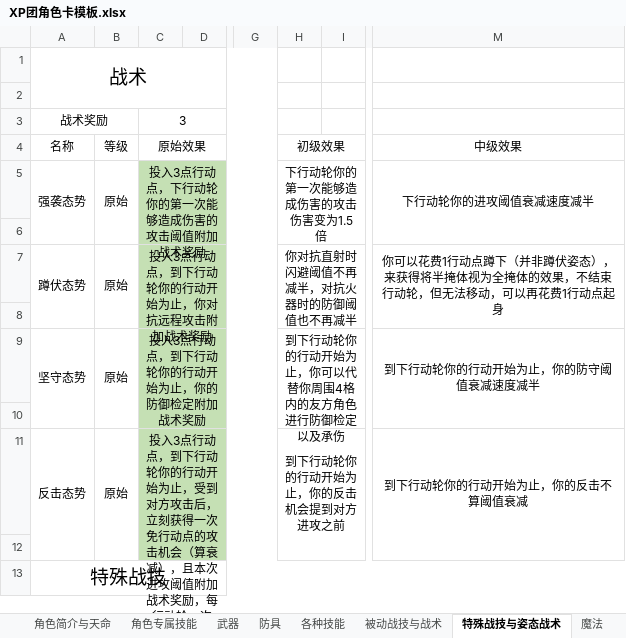
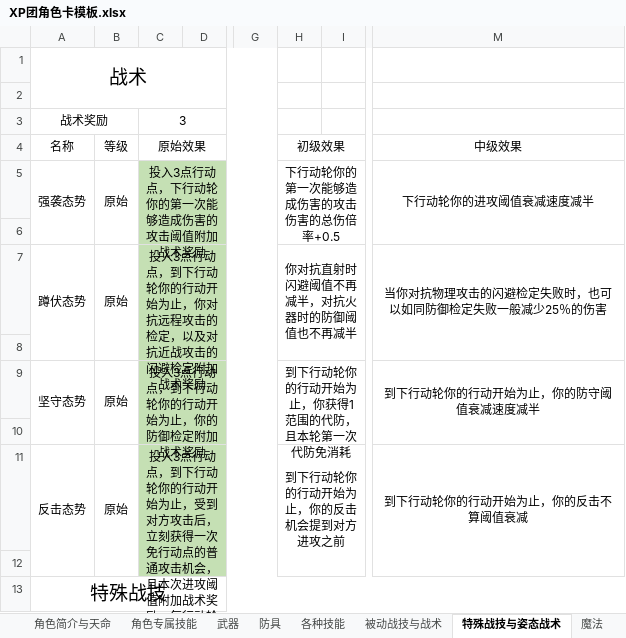
Before and after one commit to amiduMotokyo/xp-wiki, an Excel workbook: docs/XP团角色卡模板.xlsx, sheet 特殊战技与姿态战术, drawn as a sheet; only a part is shown, gaps mark what is left out; values as stored, in another font and other column widths than the file's, no borders; conditional formats not drawn; the diff names each change by its address in the sheet, - before the commit and + after, or states it on an @@ line.

```diff
--- a/docs/XP团角色卡模板.xlsx (sheet 特殊战技与姿态战术)
+++ b/docs/XP团角色卡模板.xlsx (sheet 特殊战技与姿态战术)
-H5: 下行动轮你的第一次能够造成伤害的攻击伤害变为1.5倍
+H5: 下行动轮你的第一次能够造成伤害的攻击伤害的总伤倍率+0.5
-C7: 投入3点行动点，到下行动轮你的行动开始为止，你对抗远程攻击附加战术奖励
+C7: 投入3点行动点，到下行动轮你的行动开始为止，你对抗远程攻击的检定，以及对抗近战攻击的闪避检定附加战术奖励
-M7: 你可以花费1行动点蹲下（并非蹲伏姿态），来获得将半掩体视为全掩体的效果，不结束行动轮，但无法移动，可以再花费1行动点起身
+M7: 当你对抗物理攻击的闪避检定失败时，也可以如同防御检定失败一般减少25％的伤害
-H9: 到下行动轮你的行动开始为止，你可以代替你周围4格内的友方角色进行防御检定以及承伤
+H9: 到下行动轮你的行动开始为止，你获得1范围的代防，且本轮第一次代防免消耗
-C11: …行动点的攻击机会（算衰减），且本次…
+C11: …行动点的普通攻击机会，且本次…
```
Also changed, not shown: sheet 各种技能, sheet 被动战技与战术, sheet 魔法, sheet 社群与职业, charts or pictures, 8 other files.
